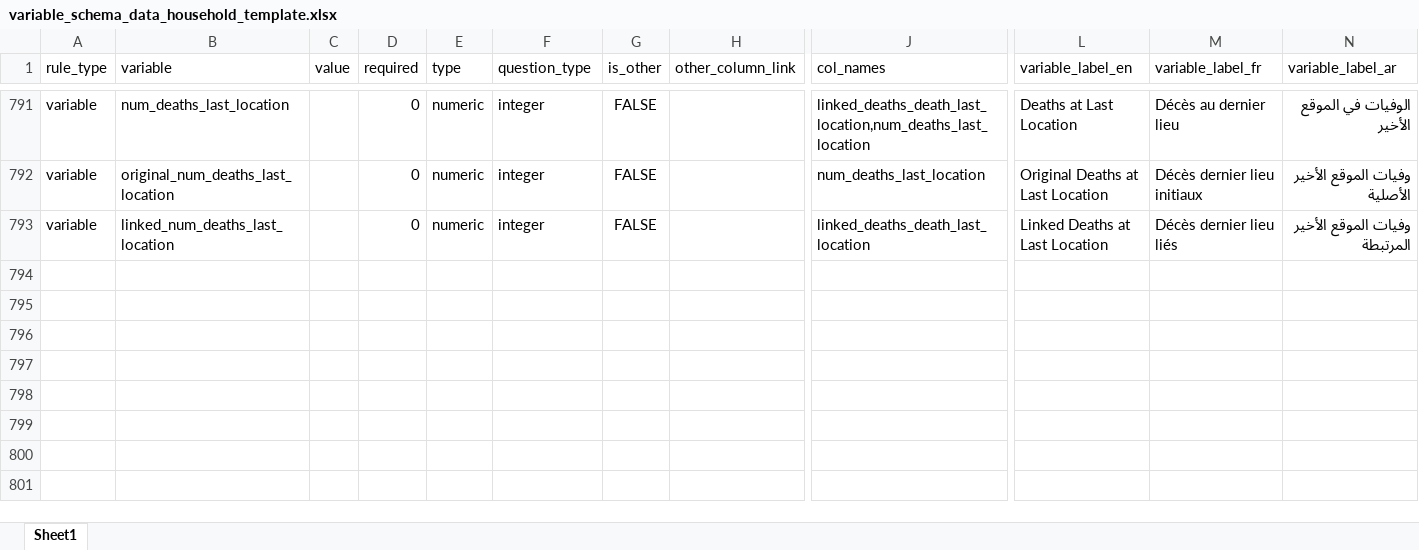
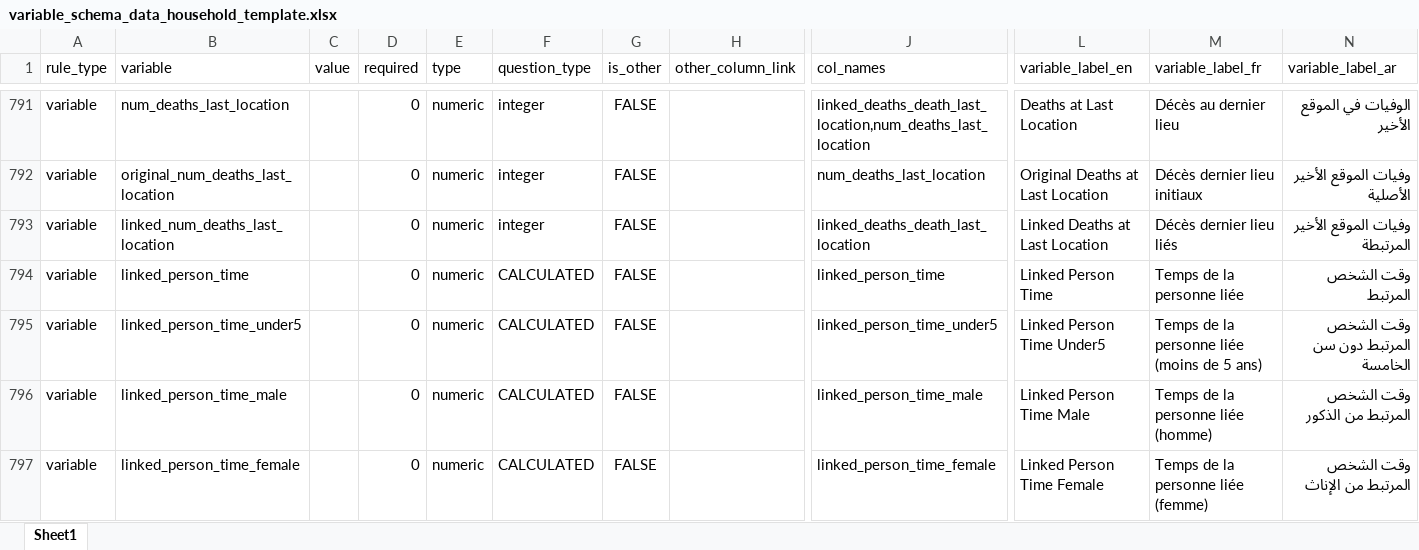
Before and after one commit to SaeedR1987/public_health_resources, an Excel workbook: resources/variable_schema_data_household_template.xlsx, sheet Sheet1, drawn as a sheet; only a part is shown, gaps mark what is left out; values as stored, in another font and other column widths than the file's, no borders; conditional formats not drawn; rows hold the shown columns only; the diff names each change by its address in the sheet, - before the commit and + after, or states it on an @@ line.

```diff
--- a/resources/variable_schema_data_household_template.xlsx (sheet Sheet1)
+++ b/resources/variable_schema_data_household_template.xlsx (sheet Sheet1)
+row 794: variable | linked_person_time |  | 0 | numeric | CALCULATED | FALSE |  | linked_person_time | Linked Person Time | Temps de la personne liée | وقت الشخص المرتبط
+row 795: variable | linked_person_time_under5 |  | 0 | numeric | CALCULATED | FALSE |  | linked_person_time_under5 | Linked Person Time Under5 | Temps de la personne liée (moins de 5 ans) | وقت الشخص المرتبط دون سن الخامسة
+row 796: variable | linked_person_time_male |  | 0 | numeric | CALCULATED | FALSE |  | linked_person_time_male | Linked Person Time Male | Temps de la personne liée (homme) | وقت الشخص المرتبط من الذكور
+row 797: variable | linked_person_time_female |  | 0 | numeric | CALCULATED | FALSE |  | linked_person_time_female | Linked Person Time Female | Temps de la personne liée (femme) | وقت الشخص المرتبط من الإناث
```
Also changed, not shown: resources/analysis_schema_quant_data_analysis_mortality_template.xlsx, resources/variable_schema_data_individual_roster_template.xlsx, 3 other files.
